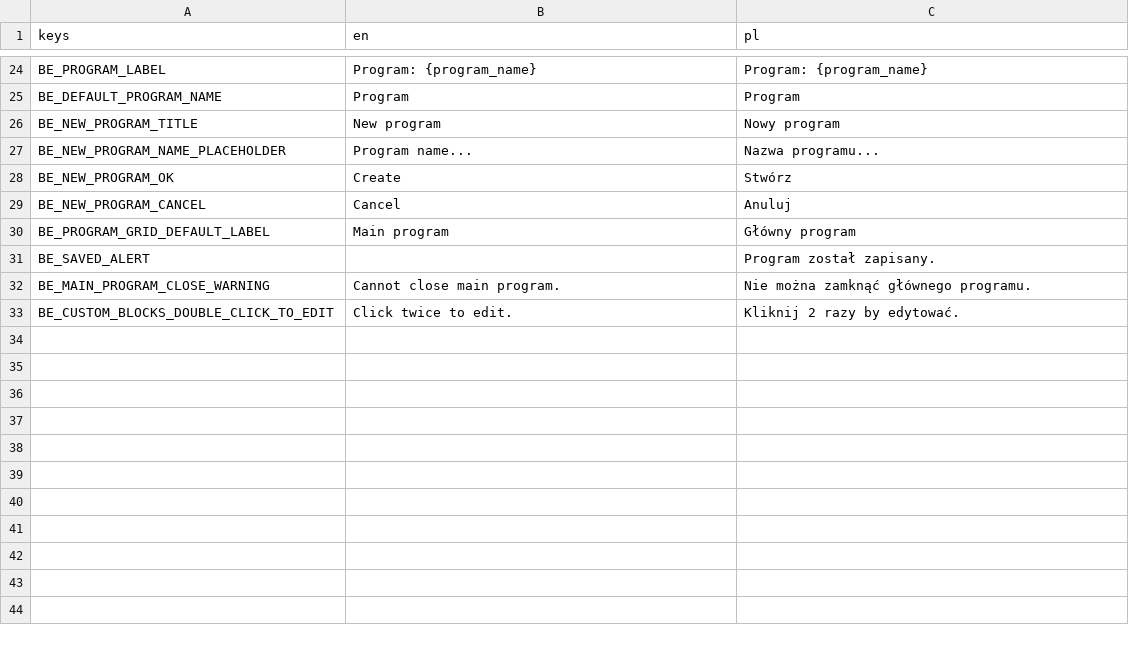
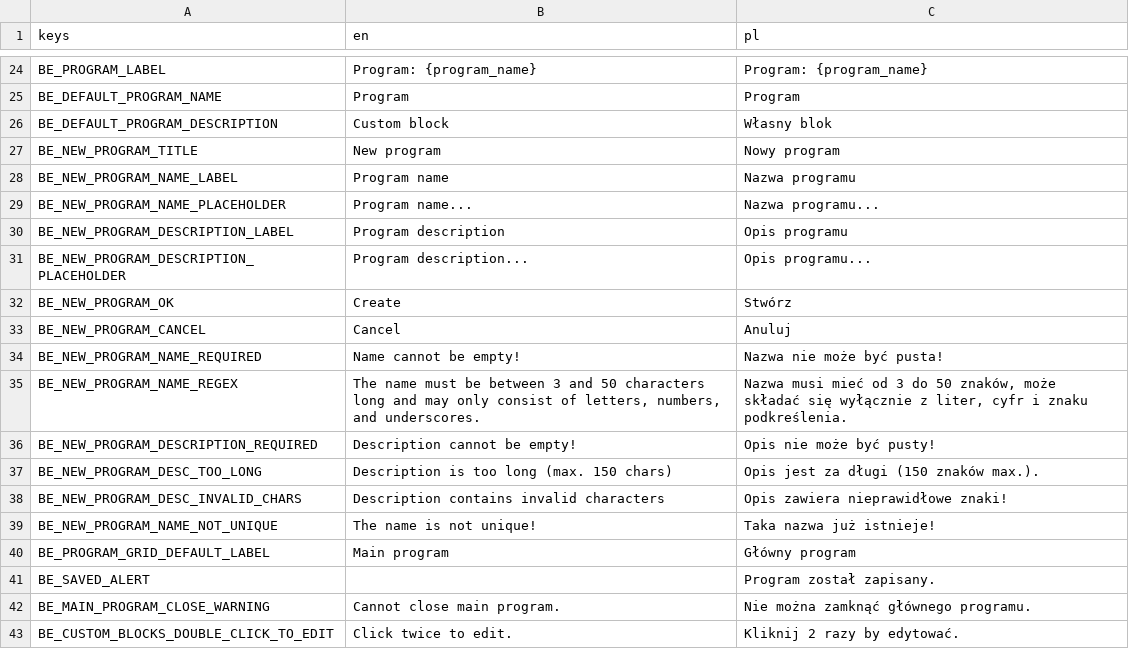
Before and after one commit to doonay21/hive_client, a CSV file: translations/translations_brain_editor.csv, drawn as a sheet; only a part is shown, gaps mark what is left out; the diff names each change by its address in the sheet, - before the commit and + after, or states it on an @@ line.

```diff
--- a/translations/translations_brain_editor.csv
+++ b/translations/translations_brain_editor.csv
+row 26: BE_DEFAULT_PROGRAM_DESCRIPTION | Custom block | Własny blok
+row 28: BE_NEW_PROGRAM_NAME_LABEL | Program name | Nazwa programu
+row 30: BE_NEW_PROGRAM_DESCRIPTION_LABEL | Program description | Opis programu
+row 31: BE_NEW_PROGRAM_DESCRIPTION_PLACEHOLDER | Program description... | Opis programu...
+row 34: BE_NEW_PROGRAM_NAME_REQUIRED | Name cannot be empty! | Nazwa nie może być pusta!
+row 35: BE_NEW_PROGRAM_NAME_REGEX | The name must be between 3 and 50 characters long and may only consist of letters, numbers, and underscores. | Nazwa musi mieć od 3 do 50 znaków, może składać się wyłącznie z liter, cyfr i znaku podkreślenia.
+row 36: BE_NEW_PROGRAM_DESCRIPTION_REQUIRED | Description cannot be empty! | Opis nie może być pusty!
+row 37: BE_NEW_PROGRAM_DESC_TOO_LONG | Description is too long (max. 150 chars) | Opis jest za długi (150 znaków max.).
+row 38: BE_NEW_PROGRAM_DESC_INVALID_CHARS | Description contains invalid characters | Opis zawiera nieprawidłowe znaki!
+row 39: BE_NEW_PROGRAM_NAME_NOT_UNIQUE | The name is not unique! | Taka nazwa już istnieje!
```
Also changed, not shown: 19 other files.
